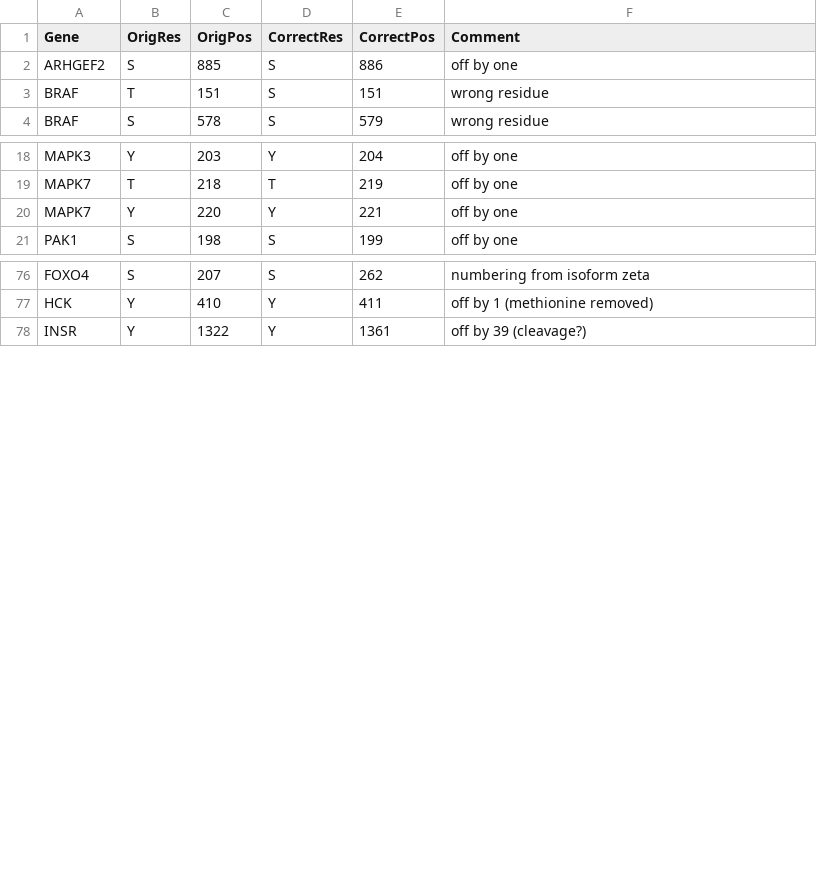
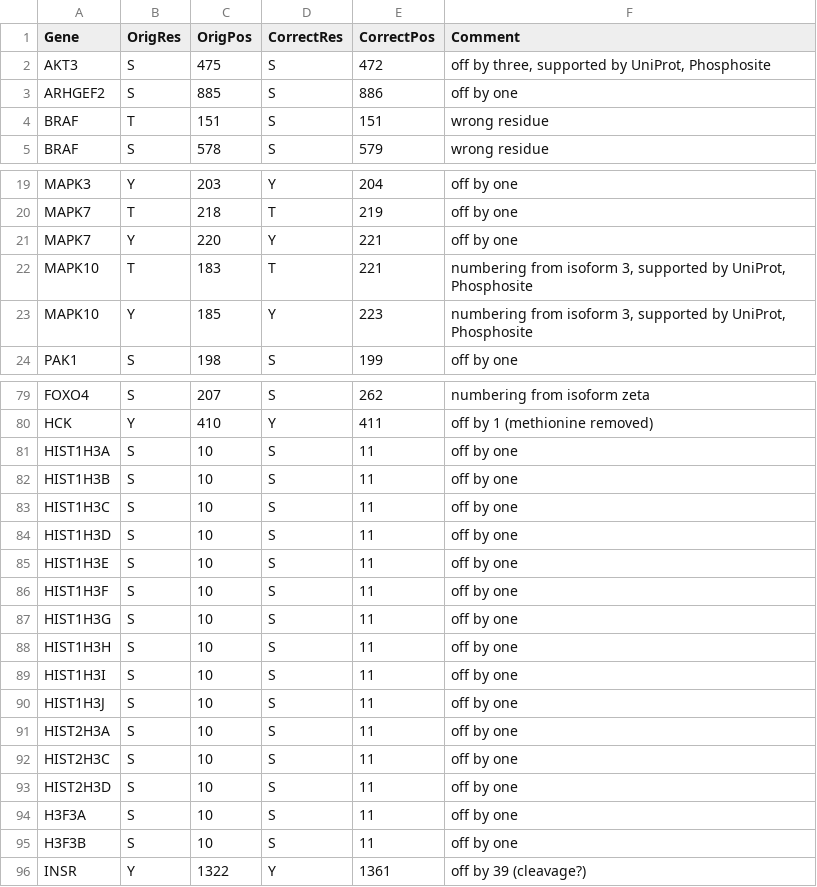
Before and after one commit to sorgerlab/indra, a CSV file: indra/resources/curated_site_map.csv, drawn as a sheet; only a part is shown, gaps mark what is left out; the diff covers the shown part only.

Commit message:
Additions to curated_site_map.csv
- some new antibodies from the curation effort around this eval

```diff
--- a/indra/resources/curated_site_map.csv
+++ b/indra/resources/curated_site_map.csv
@@ -1,2 +1,3 @@
 Gene,OrigRes,OrigPos,CorrectRes,CorrectPos,Comment
+AKT3,S,475,S,472,"off by three, supported by UniProt, Phosphosite"
 ARHGEF2,S,885,S,886,off by one
@@ -20,2 +21,4 @@ MAPK7,T,218,T,219,off by one
 MAPK7,Y,220,Y,221,off by one
+MAPK10,T,183,T,221,"numbering from isoform 3, supported by UniProt, Phosphosite"
+MAPK10,Y,185,Y,223,"numbering from isoform 3, supported by UniProt, Phosphosite"
 PAK1,S,198,S,199,off by one
@@ -77,2 +80,17 @@ FOXO4,S,207,S,262,numbering from isoform zeta
 HCK,Y,410,Y,411,off by 1 (methionine removed)
+HIST1H3A,S,10,S,11,off by one
+HIST1H3B,S,10,S,11,off by one
+HIST1H3C,S,10,S,11,off by one
+HIST1H3D,S,10,S,11,off by one
+HIST1H3E,S,10,S,11,off by one
+HIST1H3F,S,10,S,11,off by one
+HIST1H3G,S,10,S,11,off by one
+HIST1H3H,S,10,S,11,off by one
+HIST1H3I,S,10,S,11,off by one
+HIST1H3J,S,10,S,11,off by one
+HIST2H3A,S,10,S,11,off by one
+HIST2H3C,S,10,S,11,off by one
+HIST2H3D,S,10,S,11,off by one
+H3F3A,S,10,S,11,off by one
+H3F3B,S,10,S,11,off by one
 INSR,Y,1322,Y,1361,off by 39 (cleavage?)
```
Also changed, not shown: 1 added row elsewhere in this file.
